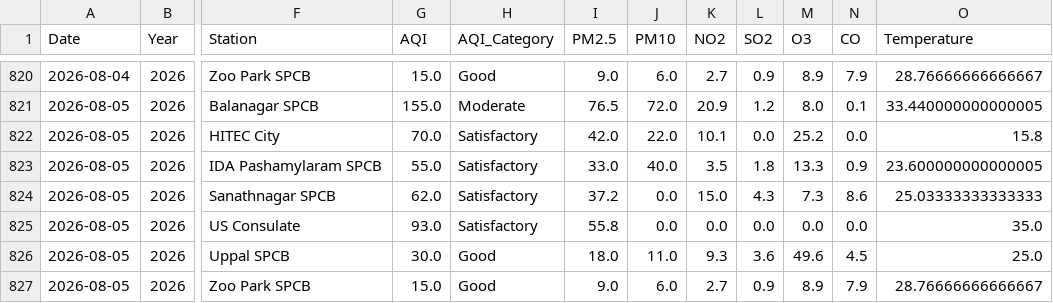
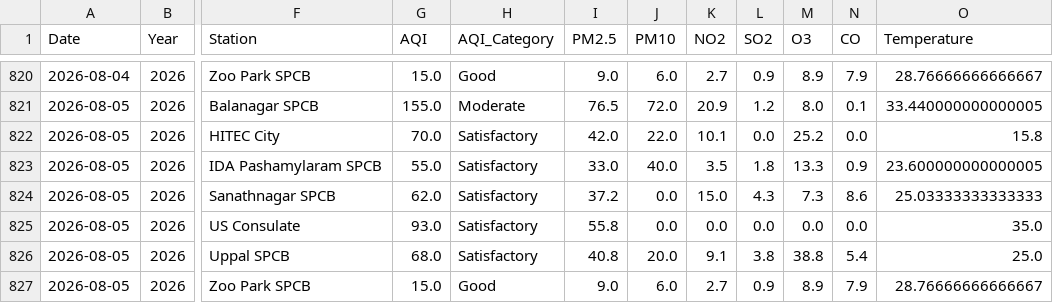
Before and after one commit to Rohan0639/Forecast, a CSV file: api/data/live_aqi_dataset.csv, drawn as a sheet; only a part is shown, gaps mark what is left out; the diff names each change by its address in the sheet, - before the commit and + after, or states it on an @@ line.

```diff
--- a/api/data/live_aqi_dataset.csv
+++ b/api/data/live_aqi_dataset.csv
-G826 (AQI): 30.0
+G826 (AQI): 68.0
-H826 (AQI_Category): Good
+H826 (AQI_Category): Satisfactory
-I826 (PM2.5): 18.0
+I826 (PM2.5): 40.8
-J826 (PM10): 11.0
+J826 (PM10): 20.0
-K826 (NO2): 9.3
+K826 (NO2): 9.1
-L826 (SO2): 3.6
+L826 (SO2): 3.8
-M826 (O3): 49.6
+M826 (O3): 38.8
-N826 (CO): 4.5
+N826 (CO): 5.4
```
Also changed, not shown: api/data/hyderabad_live_weather.csv.
